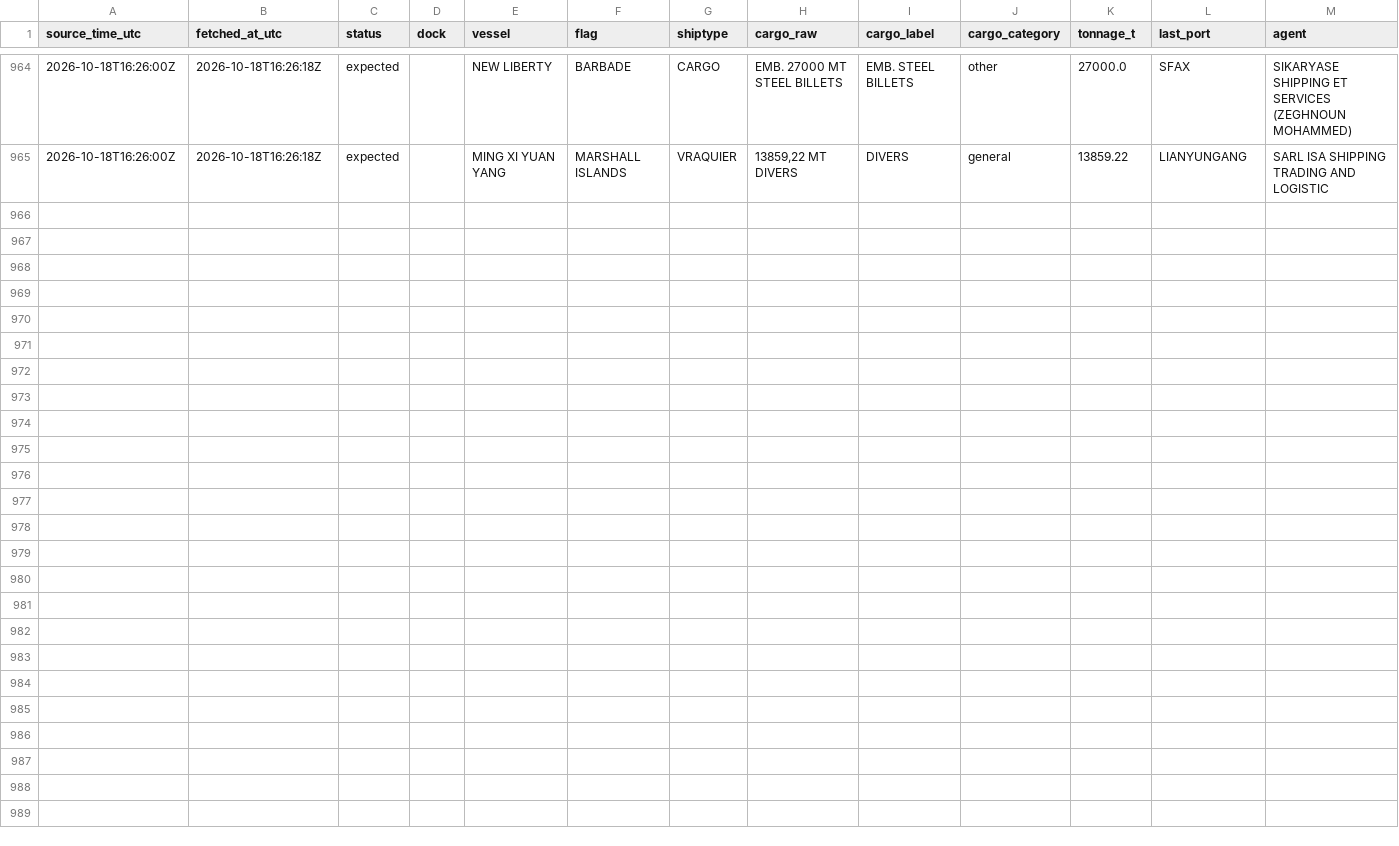
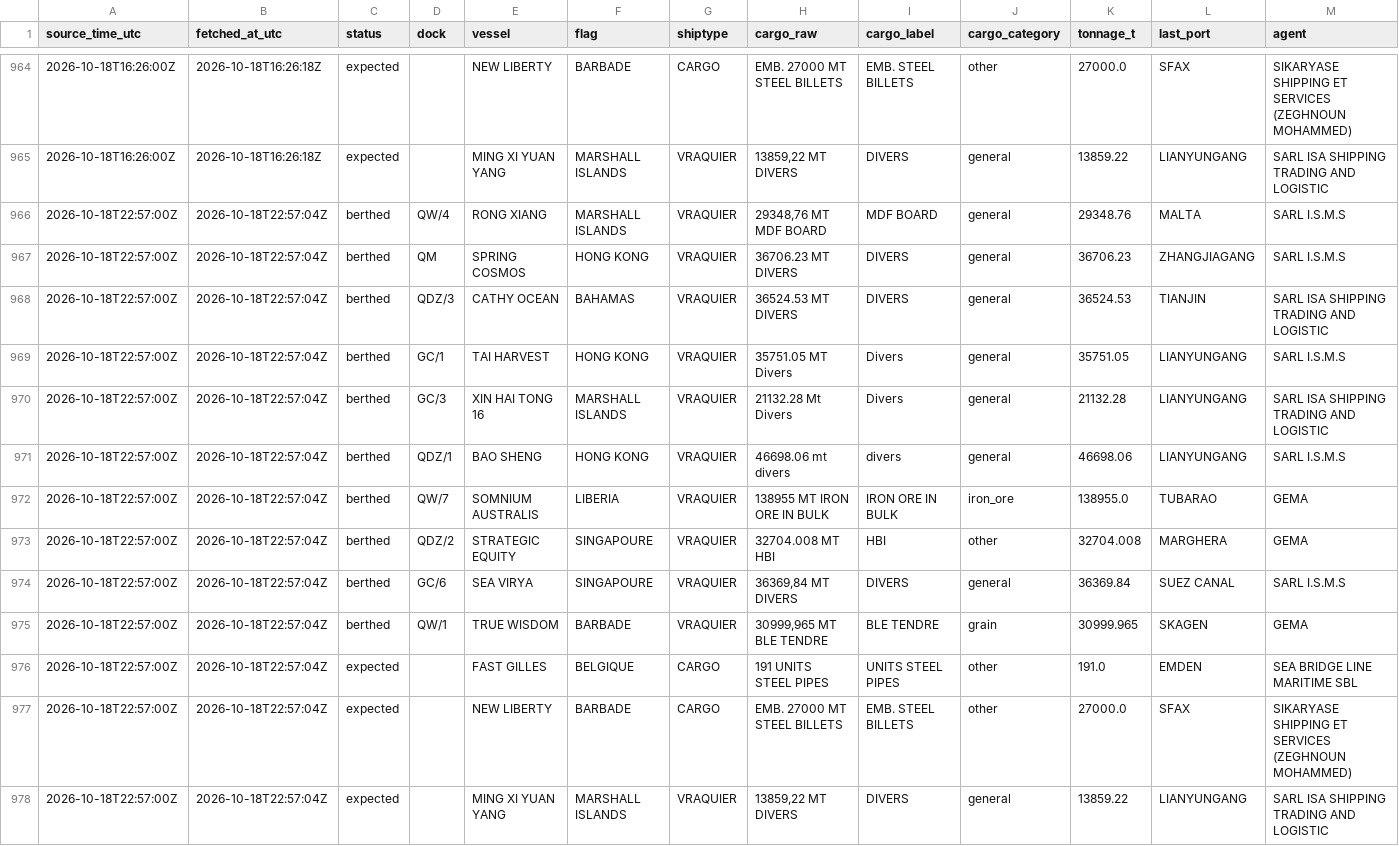
Before and after one commit to abdessamed-britah/djendjen-bellara-twin, a CSV file: data/clean/observations.csv, drawn as a sheet; only a part is shown, gaps mark what is left out; rows hold the shown columns only; the diff names each change by its address in the sheet, - before the commit and + after, or states it on an @@ line.

Commit message:
data: situation portuaire 2026-10-18T22:57Z

```diff
--- a/data/clean/observations.csv
+++ b/data/clean/observations.csv
+row 966: 2026-10-18T22:57:00Z | 2026-10-18T22:57:04Z | berthed | QW/4 | RONG XIANG | MARSHALL ISLANDS | VRAQUIER | 29348,76 MT MDF BOARD | MDF BOARD | general | 29348.76 | MALTA | SARL I.S.M.S
+row 967: 2026-10-18T22:57:00Z | 2026-10-18T22:57:04Z | berthed | QM | SPRING COSMOS | HONG KONG | VRAQUIER | 36706.23 MT DIVERS | DIVERS | general | 36706.23 | ZHANGJIAGANG | SARL I.S.M.S
+row 968: 2026-10-18T22:57:00Z | 2026-10-18T22:57:04Z | berthed | QDZ/3 | CATHY OCEAN | BAHAMAS | VRAQUIER | 36524.53 MT DIVERS | DIVERS | general | 36524.53 | TIANJIN | SARL ISA SHIPPING TRADING AND LOGISTIC
+row 969: 2026-10-18T22:57:00Z | 2026-10-18T22:57:04Z | berthed | GC/1 | TAI HARVEST | HONG KONG | VRAQUIER | 35751.05 MT Divers | Divers | general | 35751.05 | LIANYUNGANG | SARL I.S.M.S
+row 970: 2026-10-18T22:57:00Z | 2026-10-18T22:57:04Z | berthed | GC/3 | XIN HAI TONG 16 | MARSHALL ISLANDS | VRAQUIER | 21132.28 Mt Divers | Divers | general | 21132.28 | LIANYUNGANG | SARL ISA SHIPPING TRADING AND LOGISTIC
+row 971: 2026-10-18T22:57:00Z | 2026-10-18T22:57:04Z | berthed | QDZ/1 | BAO SHENG | HONG KONG | VRAQUIER | 46698.06 mt divers | divers | general | 46698.06 | LIANYUNGANG | SARL I.S.M.S
+row 972: 2026-10-18T22:57:00Z | 2026-10-18T22:57:04Z | berthed | QW/7 | SOMNIUM AUSTRALIS | LIBERIA | VRAQUIER | 138955 MT IRON ORE IN BULK | IRON ORE IN BULK | iron_ore | 138955.0 | TUBARAO | GEMA
+row 973: 2026-10-18T22:57:00Z | 2026-10-18T22:57:04Z | berthed | QDZ/2 | STRATEGIC EQUITY | SINGAPOURE | VRAQUIER | 32704.008 MT HBI | HBI | other | 32704.008 | MARGHERA | GEMA
+row 974: 2026-10-18T22:57:00Z | 2026-10-18T22:57:04Z | berthed | GC/6 | SEA VIRYA | SINGAPOURE | VRAQUIER | 36369,84 MT DIVERS | DIVERS | general | 36369.84 | SUEZ CANAL | SARL I.S.M.S
+row 975: 2026-10-18T22:57:00Z | 2026-10-18T22:57:04Z | berthed | QW/1 | TRUE WISDOM | BARBADE | VRAQUIER | 30999,965 MT BLE TENDRE | BLE TENDRE | grain | 30999.965 | SKAGEN | GEMA
+row 976: 2026-10-18T22:57:00Z | 2026-10-18T22:57:04Z | expected |  | FAST GILLES | BELGIQUE | CARGO | 191 UNITS STEEL PIPES | UNITS STEEL PIPES | other | 191.0 | EMDEN | SEA BRIDGE LINE MARITIME SBL
+row 977: 2026-10-18T22:57:00Z | 2026-10-18T22:57:04Z | expected |  | NEW LIBERTY | BARBADE | CARGO | EMB. 27000 MT STEEL BILLETS | EMB. STEEL BILLETS | other | 27000.0 | SFAX | SIKARYASE SHIPPING ET SERVICES (ZEGHNOUN MOHAMMED)
+row 978: 2026-10-18T22:57:00Z | 2026-10-18T22:57:04Z | expected |  | MING XI YUAN YANG | MARSHALL ISLANDS | VRAQUIER | 13859,22 MT DIVERS | DIVERS | general | 13859.22 | LIANYUNGANG | SARL ISA SHIPPING TRADING AND LOGISTIC
```
Also changed, not shown: data/raw/port_status/_manifest.csv.
